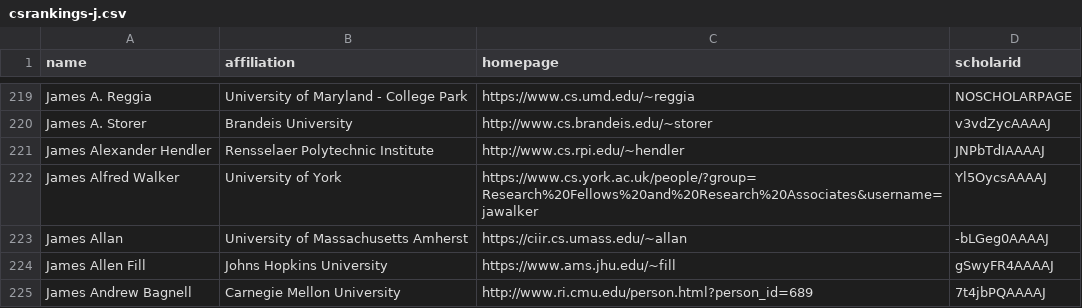
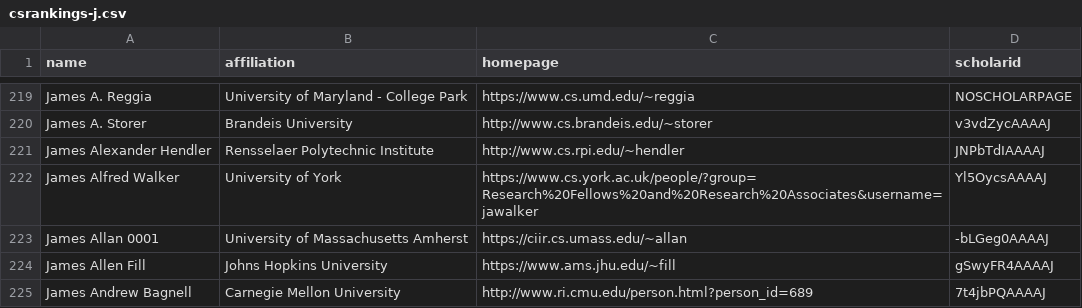
Before and after one commit to LiuFang816/CSrankings, a CSV file: csrankings-j.csv, drawn as a sheet; only a part is shown, gaps mark what is left out.

Commit message:
Add 0001 suffix to James Allan.

```diff
--- a/csrankings-j.csv
+++ b/csrankings-j.csv
@@ -222,3 +222,3 @@ James Alexander Hendler,Rensselaer Polytechnic Institute,http://www.cs.rpi.edu/~
 James Alfred Walker,University of York,https://www.cs.york.ac.uk/people/?group=Research%20Fellows%20and%20Research%20Associates&username=jawalker,Yl5OycsAAAAJ
-James Allan,University of Massachusetts Amherst,https://ciir.cs.umass.edu/~allan,-bLGeg0AAAAJ
+James Allan 0001,University of Massachusetts Amherst,https://ciir.cs.umass.edu/~allan,-bLGeg0AAAAJ
 James Allen Fill,Johns Hopkins University,https://www.ams.jhu.edu/~fill,gSwyFR4AAAAJ
```
